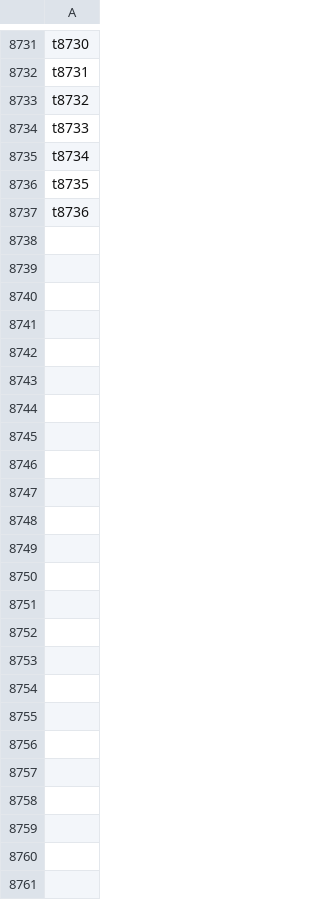
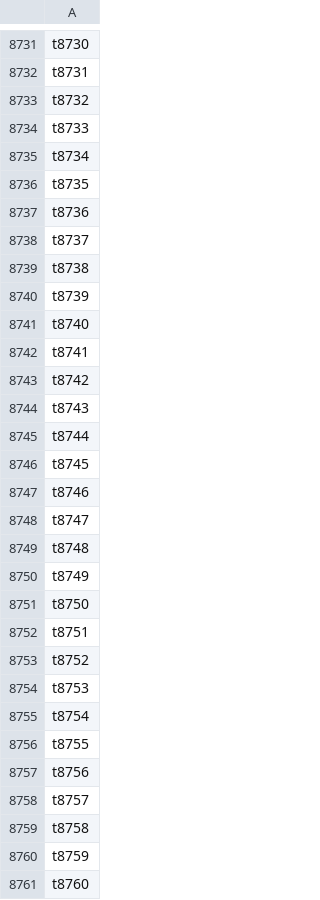
Before and after one commit to IIT-EnergySystemModels/oHySEM, a CSV file: oHySEM/VPP1/oH_Dict_LoadLevel_VPP1.csv, drawn as a sheet; only a part is shown, gaps mark what is left out; the diff names each change by its address in the sheet, - before the commit and + after, or states it on an @@ line.

Commit message:
Update oH_Dict_LoadLevel_VPP1.csv

```diff
--- a/oHySEM/VPP1/oH_Dict_LoadLevel_VPP1.csv
+++ b/oHySEM/VPP1/oH_Dict_LoadLevel_VPP1.csv
+row 8738: t8737
+row 8739: t8738
+row 8740: t8739
+row 8741: t8740
+row 8742: t8741
+row 8743: t8742
+row 8744: t8743
+row 8745: t8744
+row 8746: t8745
+row 8747: t8746
+row 8748: t8747
+row 8749: t8748
+row 8750: t8749
+row 8751: t8750
+row 8752: t8751
+row 8753: t8752
+row 8754: t8753
+row 8755: t8754
+row 8756: t8755
+row 8757: t8756
+row 8758: t8757
+row 8759: t8758
+row 8760: t8759
+row 8761: t8760
```
